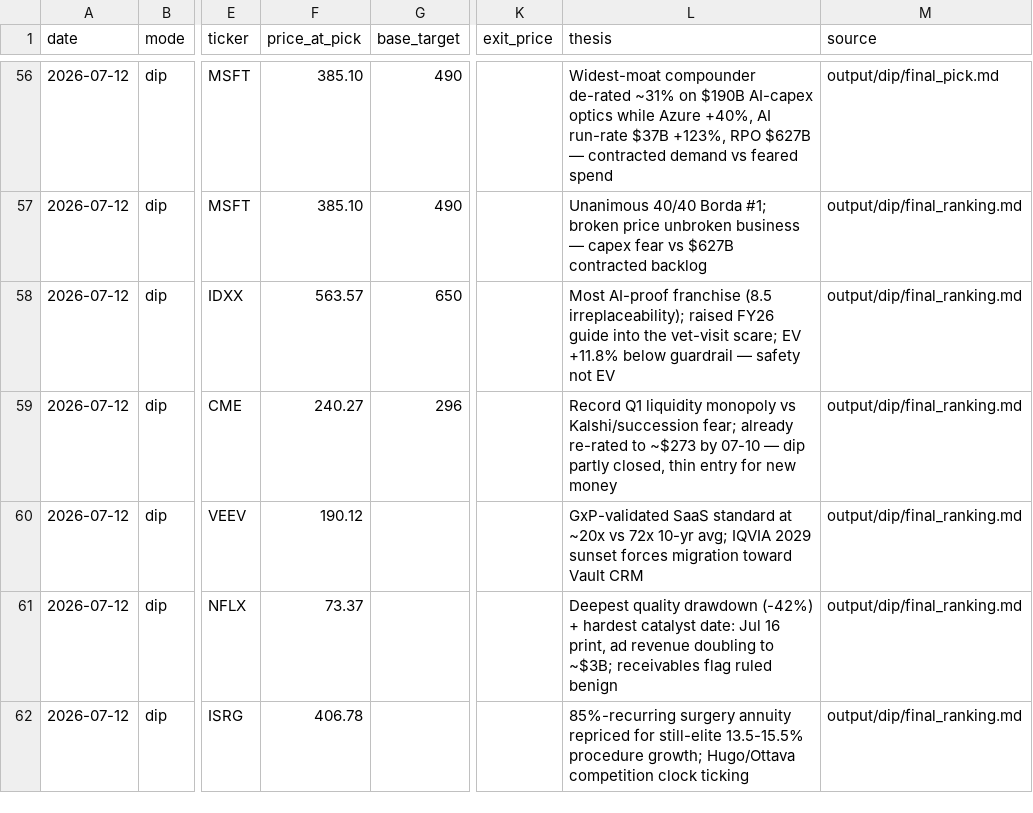
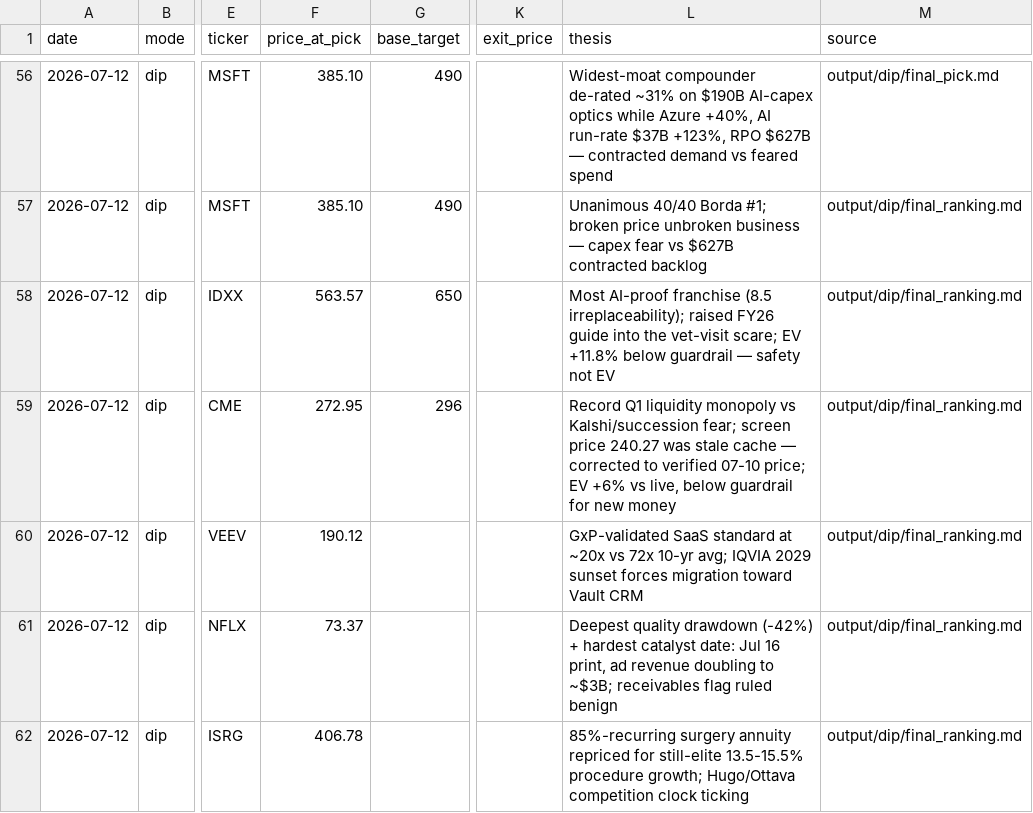
Before and after one commit to kienta1999/single-stock-pick-from-sp500, a CSV file: picks/ledger.csv, drawn as a sheet; only a part is shown, gaps mark what is left out; the diff names each change by its address in the sheet, - before the commit and + after, or states it on an @@ line.

```diff
--- a/picks/ledger.csv
+++ b/picks/ledger.csv
-F59 (price_at_pick): 240.27
+F59 (price_at_pick): 272.95
-L59 (thesis): …Kalshi/succession fear; already re-rated to ~$273 by 07-10 — dip partly closed, thin entry for new…
+L59 (thesis): …Kalshi/succession fear; screen price 240.27 was stale cache — corrected to verified 07-10 price; EV +6% vs live, below guardrail for new…
```
